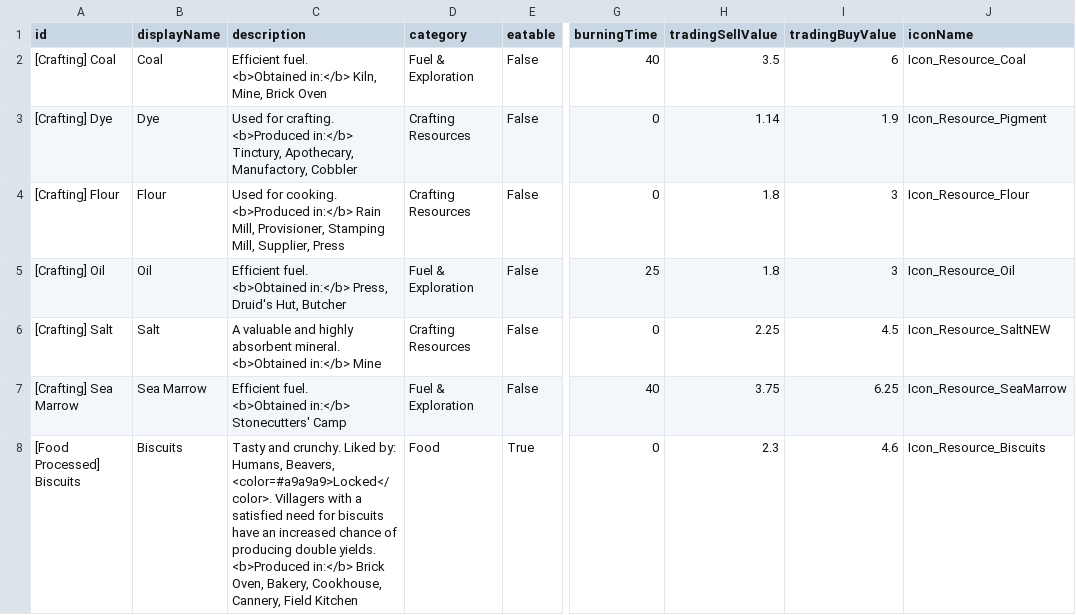
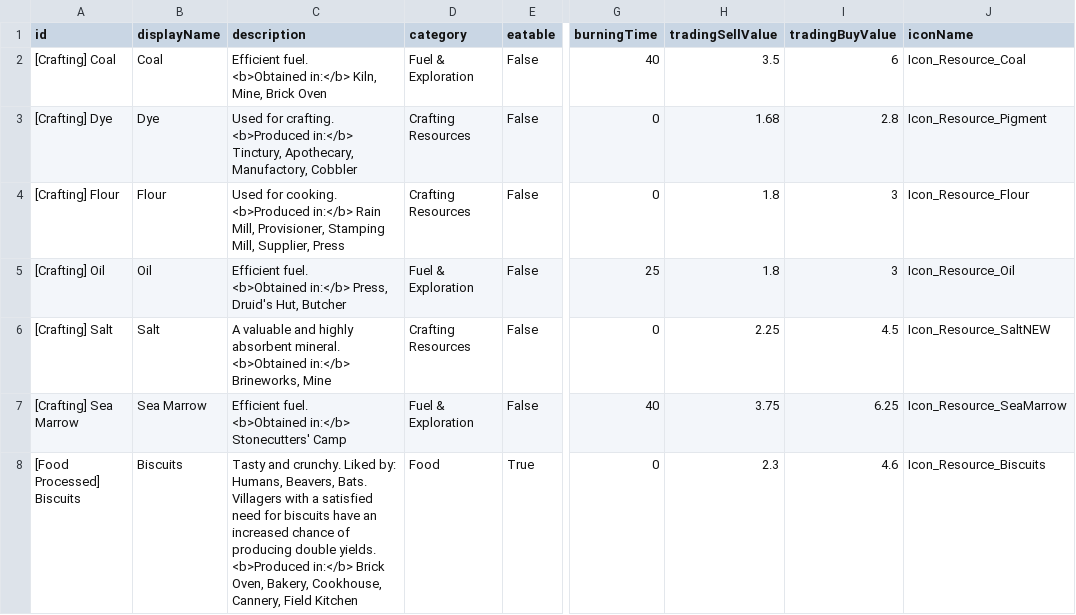
Before and after one commit to jeffrockson/againstthestorm-wiki-data-processors, a CSV file: test_data/Goods.csv, drawn as a sheet; only a part is shown, gaps mark what is left out; the diff covers the shown part only; the diff names each change by its address in the sheet, - before the commit and + after, or states it on an @@ line.

Commit message:
Dev data as of 1.9.3

```diff
--- a/test_data/Goods.csv
+++ b/test_data/Goods.csv
-H3 (tradingSellValue): 1.14
+H3 (tradingSellValue): 1.68
-I3 (tradingBuyValue): 1.9
+I3 (tradingBuyValue): 2.8
-C6 (description): …<b>Obtained in:</b> Mine
+C6 (description): …<b>Obtained in:</b> Brineworks, Mine
-C8 (description): …Humans, Beavers, <color=#a9a9a9>Locked</color>. Villagers with…
+C8 (description): …Humans, Beavers, Bats. Villagers with…
```
Also changed, not shown: 16 edited cells elsewhere in this file, 21 other files.
